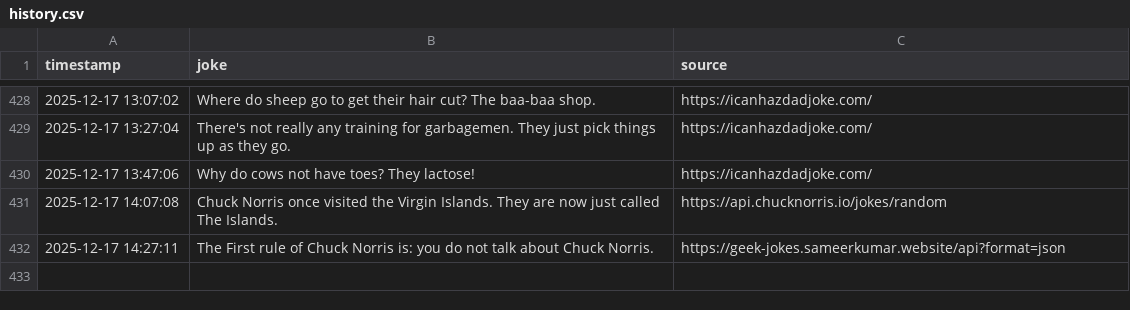
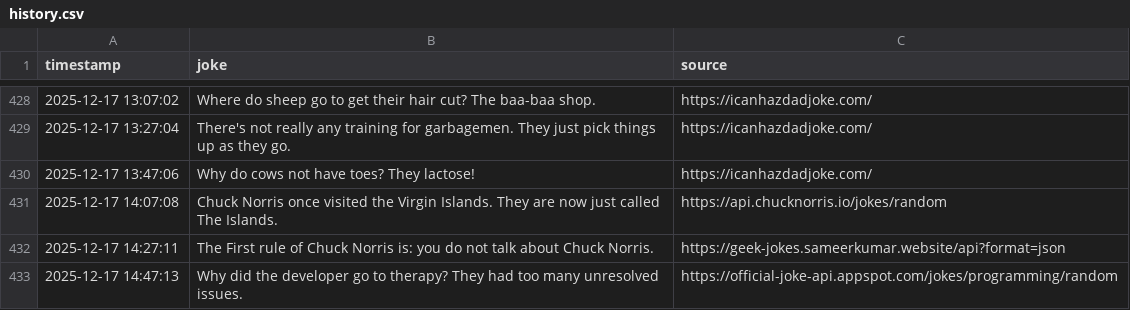
Before and after one commit to zik-uralov/daily-jokes, a CSV file: history.csv, drawn as a sheet; only a part is shown, gaps mark what is left out; the diff names each change by its address in the sheet, - before the commit and + after, or states it on an @@ line.

Commit message:
New joke fetched at 2025-12-17 14:47:13
Why did the developer go to therapy? They had too many unresolved issues.

Source: https://official-joke-api.appspot.com/jokes/programming/random

```diff
--- a/history.csv
+++ b/history.csv
+row 433: 2025-12-17 14:47:13 | Why did the developer go to therapy? They had too many unresolved issues. | https://official-joke-api.appspot.com/jokes/programming/random
```
Also changed, not shown: 2 other files.
